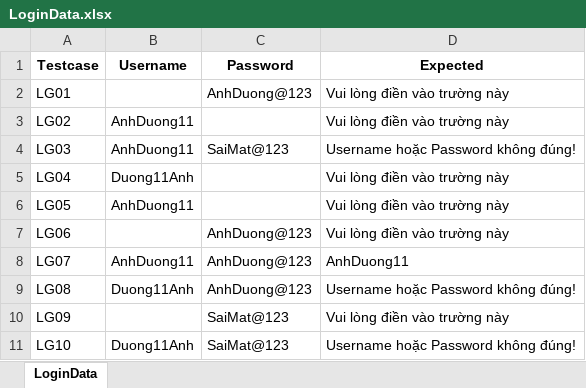
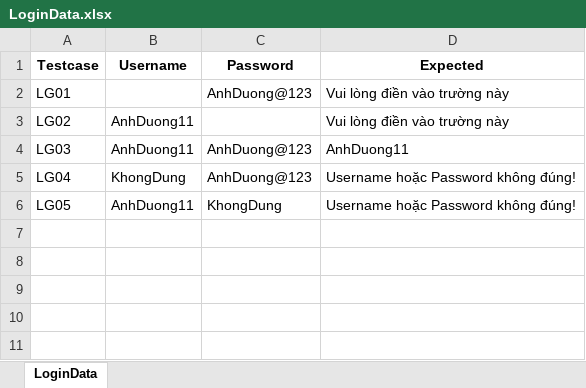
Before and after one commit to ThuTrang118/DoAnTotNghiep, an Excel workbook: Framework_MWC_Testing/data/ai_processed/login/LoginData.xlsx, sheet LoginData, drawn as a sheet; values as stored, in another font and other column widths than the file's, no borders; the diff names each change by its address in the sheet, - before the commit and + after, or states it on an @@ line.

```diff
--- a/Framework_MWC_Testing/data/ai_processed/login/LoginData.xlsx (sheet LoginData)
+++ b/Framework_MWC_Testing/data/ai_processed/login/LoginData.xlsx (sheet LoginData)
-C4 (Password): SaiMat@123
+C4 (Password): AnhDuong@123
-D4 (Expected): Username hoặc Password không đúng!
+D4 (Expected): AnhDuong11
-B5 (Username): Duong11Anh
+B5 (Username): KhongDung
-C5 (Password): (empty)
+C5 (Password): AnhDuong@123
-D5:D6 (Expected): Vui lòng điền vào trường này
+D5:D6 (Expected): Username hoặc Password không đúng!
-C6 (Password): (empty)
+C6 (Password): KhongDung
-row 7: LG06 |  | AnhDuong@123 | Vui lòng điền vào trường này
-row 8: LG07 | AnhDuong11 | AnhDuong@123 | AnhDuong11
-row 9: LG08 | Duong11Anh | AnhDuong@123 | Username hoặc Password không đúng!
-row 10: LG09 |  | SaiMat@123 | Vui lòng điền vào trường này
-row 11: LG10 | Duong11Anh | SaiMat@123 | Username hoặc Password không đúng!
```
Also changed, not shown: 33 other files.
